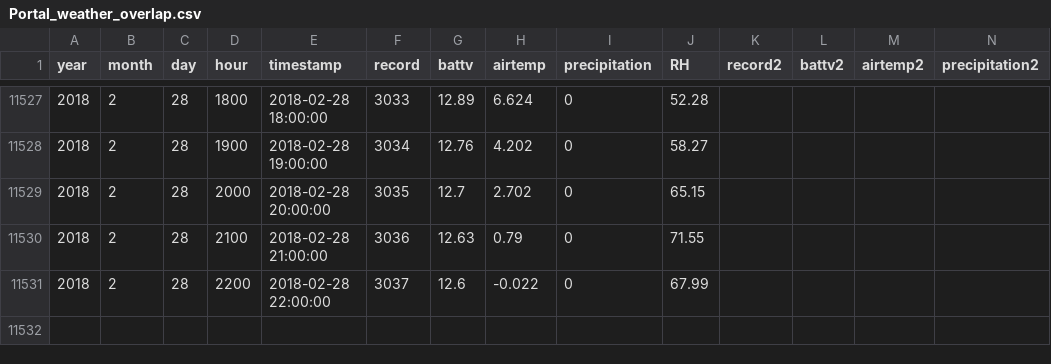
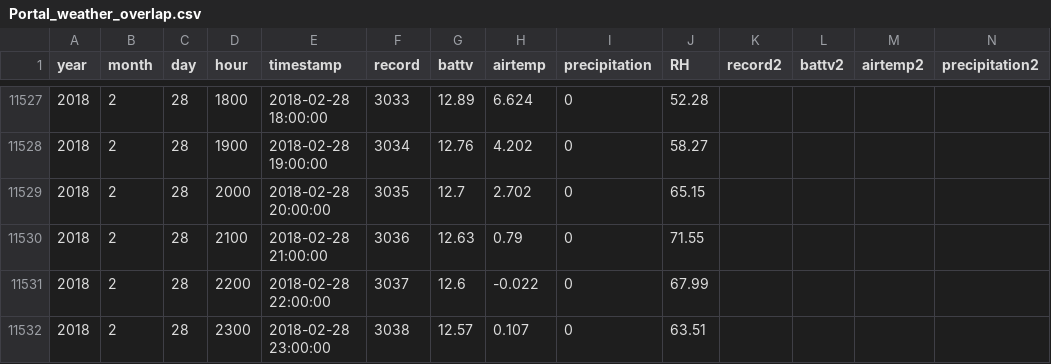
Before and after one commit to weecology/PortalData, a CSV file: Weather/Portal_weather_overlap.csv, drawn as a sheet; only a part is shown, gaps mark what is left out; rows hold the shown columns only; the diff names each change by its address in the sheet, - before the commit and + after, or states it on an @@ line.

```diff
--- a/Weather/Portal_weather_overlap.csv
+++ b/Weather/Portal_weather_overlap.csv
+row 11532: 2018 | 2 | 28 | 2300 | 2018-02-28 23:00:00 | 3038 | 12.57 | 0.107 | 0 | 63.51
```
Also changed, not shown: Weather/Portal_storms.csv.
